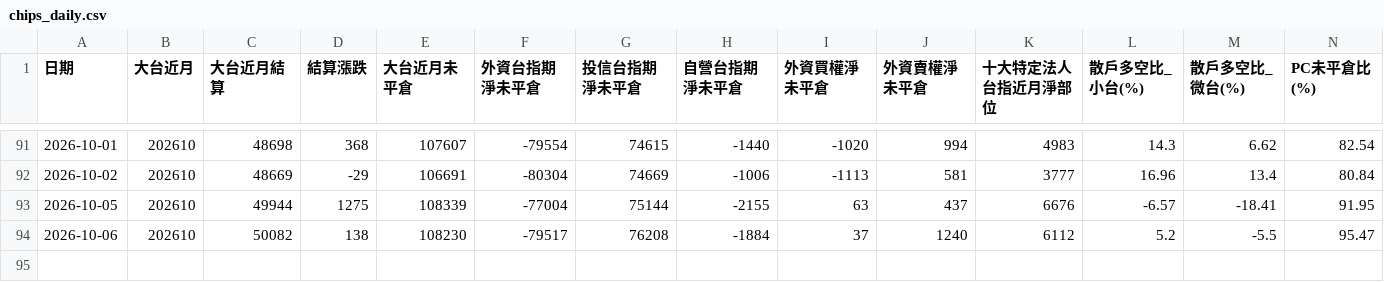
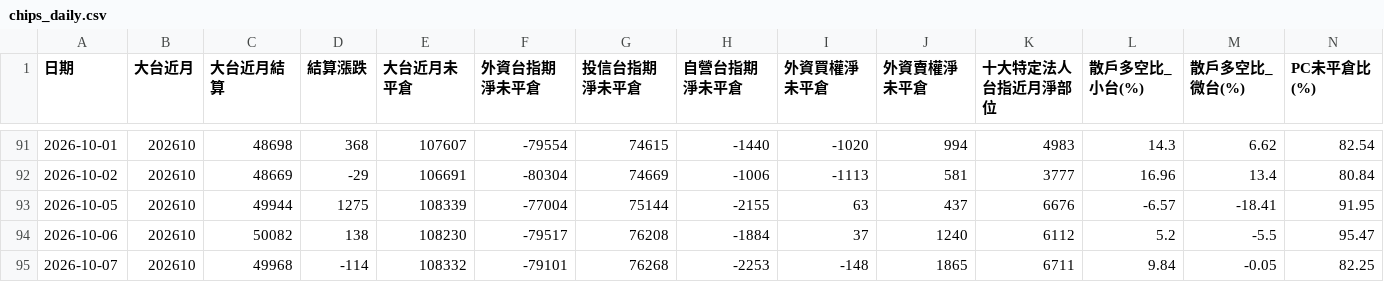
Before and after one commit to optoptoptopt/taiwan-futures-daily, a CSV file: data/chips_daily.csv, drawn as a sheet; only a part is shown, gaps mark what is left out; rows hold the shown columns only; the diff names each change by its address in the sheet, - before the commit and + after, or states it on an @@ line.

```diff
--- a/data/chips_daily.csv
+++ b/data/chips_daily.csv
+row 95: 2026-10-07 | 202610 | 49968 | -114 | 108332 | -79101 | 76268 | -2253 | -148 | 1865 | 6711 | 9.84 | -0.05 | 82.25
```
Also changed, not shown: data/basis_daily.csv.
